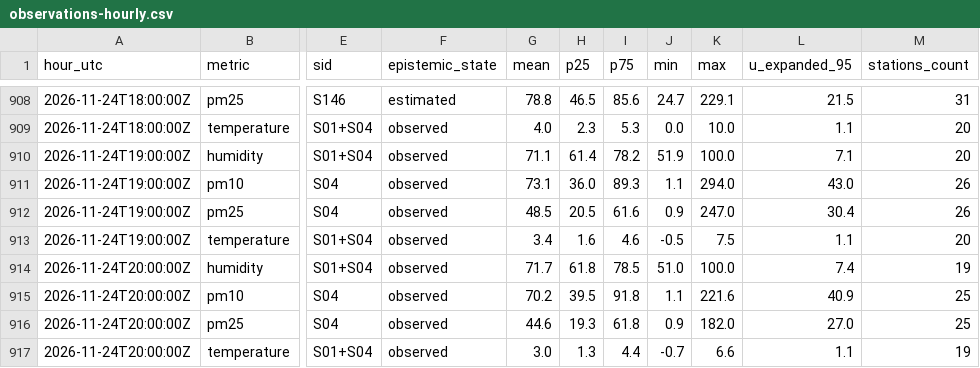
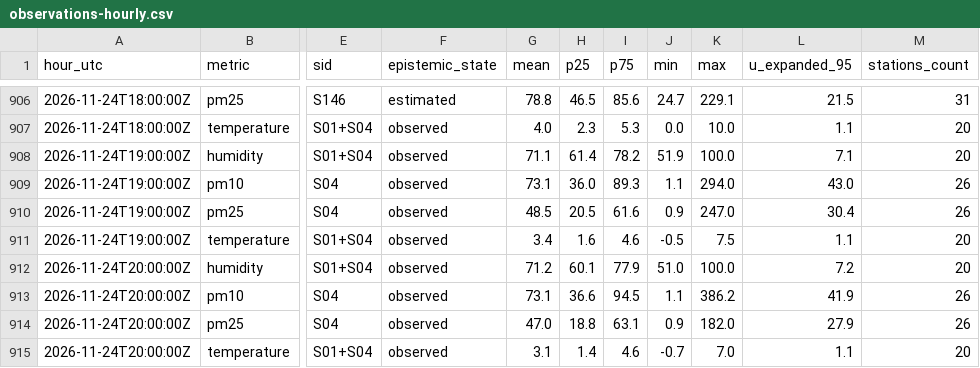
Before and after one commit to 3esign/beops, a CSV file: docs/v2/state/observations-hourly.csv, drawn as a sheet; only a part is shown, gaps mark what is left out; addresses are those after the commit; the diff covers the shown part only; the diff names each change by its address in the sheet, - before the commit and + after, or states it on an @@ line.

```diff
--- a/docs/v2/state/observations-hourly.csv
+++ b/docs/v2/state/observations-hourly.csv
-G912 (mean): 71.7
+G912 (mean): 71.2
-H912 (p25): 61.8
+H912 (p25): 60.1
-I912 (p75): 78.5
+I912 (p75): 77.9
-L912 (u_expanded_95): 7.4
+L912 (u_expanded_95): 7.2
-M912 (stations_count): 19
+M912 (stations_count): 20
-G913 (mean): 70.2
+G913 (mean): 73.1
-H913 (p25): 39.5
+H913 (p25): 36.6
-I913 (p75): 91.8
+I913 (p75): 94.5
-K913 (max): 221.6
+K913 (max): 386.2
-L913 (u_expanded_95): 40.9
+L913 (u_expanded_95): 41.9
-M913:M914 (stations_count): 25
+M913:M914 (stations_count): 26
-G914 (mean): 44.6
+G914 (mean): 47.0
-H914 (p25): 19.3
+H914 (p25): 18.8
-I914 (p75): 61.8
+I914 (p75): 63.1
-L914 (u_expanded_95): 27.0
+L914 (u_expanded_95): 27.9
-G915 (mean): 3.0
+G915 (mean): 3.1
-H915 (p25): 1.3
+H915 (p25): 1.4
-I915 (p75): 4.4
+I915 (p75): 4.6
-K915 (max): 6.6
+K915 (max): 7.0
-M915 (stations_count): 19
+M915 (stations_count): 20
```
Also changed, not shown: 2 removed rows and 17 edited cells elsewhere in this file, 30 other files.
